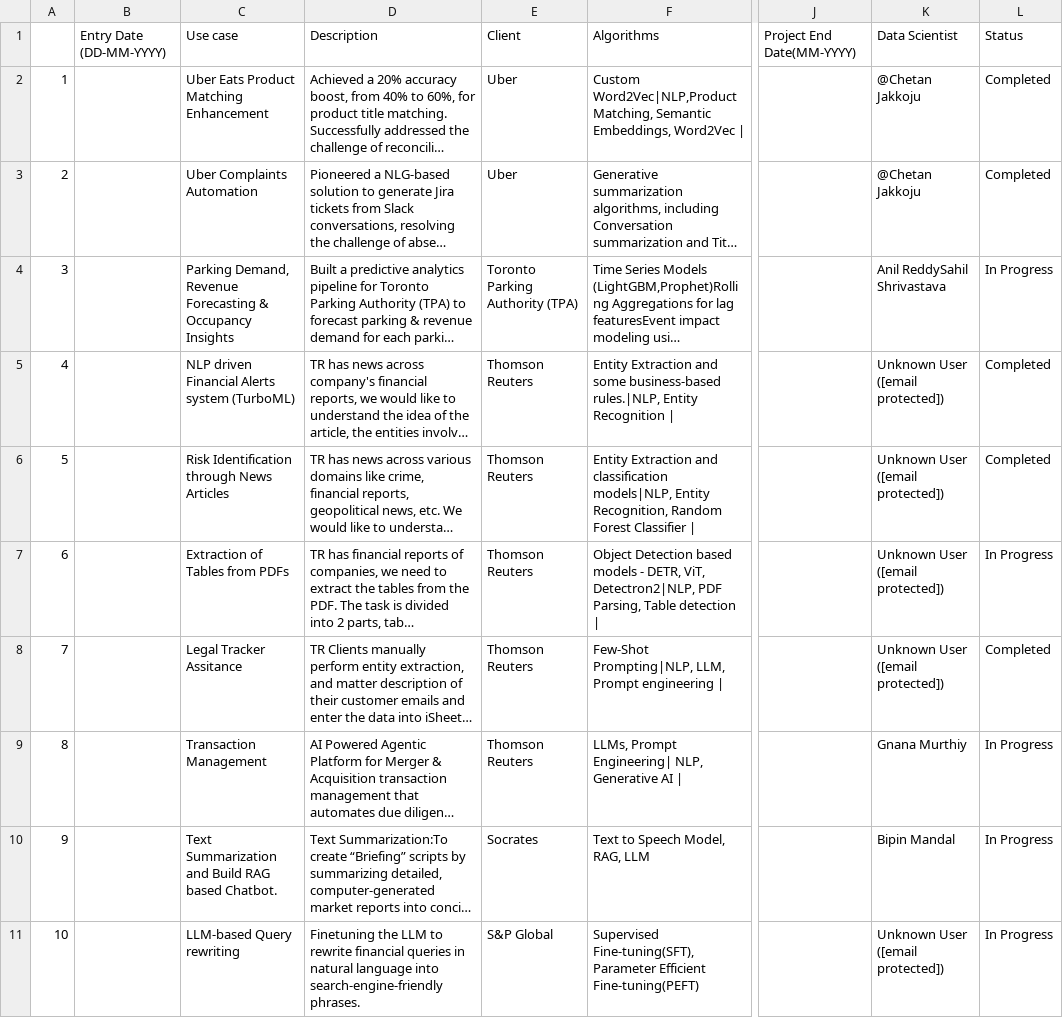
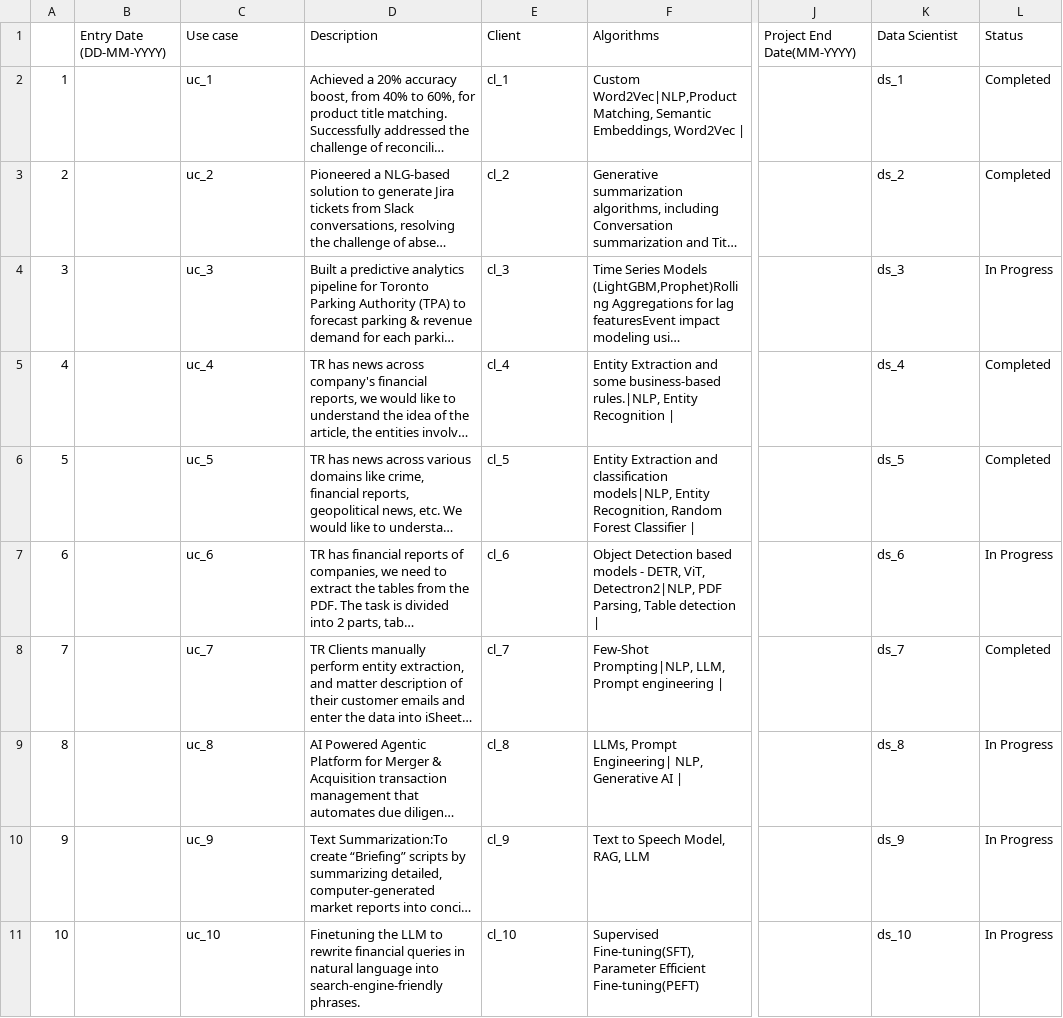
Before and after one commit to kaushiks23/ds-project-tracker-dashboard, a CSV file: data_science_projects_latest.csv, drawn as a sheet; only a part is shown, gaps mark what is left out; long unchanged cells end in …; the diff covers the shown part only; the diff names each change by its address in the sheet, - before the commit and + after, or states it on an @@ line.

```diff
--- a/data_science_projects_latest.csv
+++ b/data_science_projects_latest.csv
-C2: Uber Eats Product Matching Enhancement
+C2: uc_1
-E2: Uber
+E2: cl_1
-K2: @Chetan Jakkoju
+K2: ds_1
-C3: Uber Complaints Automation
+C3: uc_2
-E3: Uber
+E3: cl_2
-K3: @Chetan Jakkoju
+K3: ds_2
-C4: Parking Demand, Revenue Forecasting & Occupancy Insights
+C4: uc_3
-E4: Toronto Parking Authority (TPA)
+E4: cl_3
-K4: Anil ReddySahil Shrivastava
+K4: ds_3
-C5: NLP driven Financial Alerts system (TurboML)
+C5: uc_4
-E5: Thomson Reuters
+E5: cl_4
-K5: Unknown User ([email protected])
+K5: ds_4
-C6: Risk Identification through News Articles
+C6: uc_5
-E6: Thomson Reuters
+E6: cl_5
-K6: Unknown User ([email protected])
+K6: ds_5
-C7: Extraction of Tables from PDFs
+C7: uc_6
-E7: Thomson Reuters
+E7: cl_6
-K7: Unknown User ([email protected])
+K7: ds_6
-C8: Legal Tracker Assitance
+C8: uc_7
-E8: Thomson Reuters
+E8: cl_7
-K8: Unknown User ([email protected])
+K8: ds_7
-C9: Transaction Management
+C9: uc_8
-E9: Thomson Reuters
+E9: cl_8
-K9: Gnana Murthiy
+K9: ds_8
-C10: Text Summarization and Build RAG based Chatbot.
+C10: uc_9
-E10: Socrates
+E10: cl_9
-K10: Bipin Mandal
+K10: ds_9
-C11: LLM-based Query rewriting
+C11: uc_10
-E11: S&P Global
+E11: cl_10
-K11: Unknown User ([email protected])
+K11: ds_10
```
Also changed, not shown: 138 edited cells elsewhere in this file, 3 other files.
